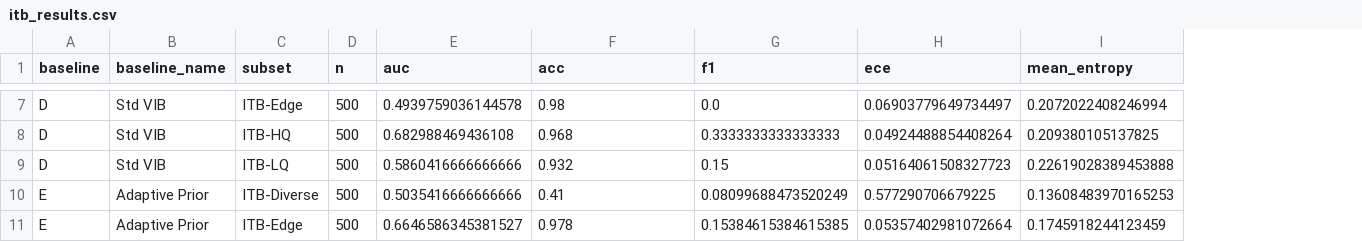
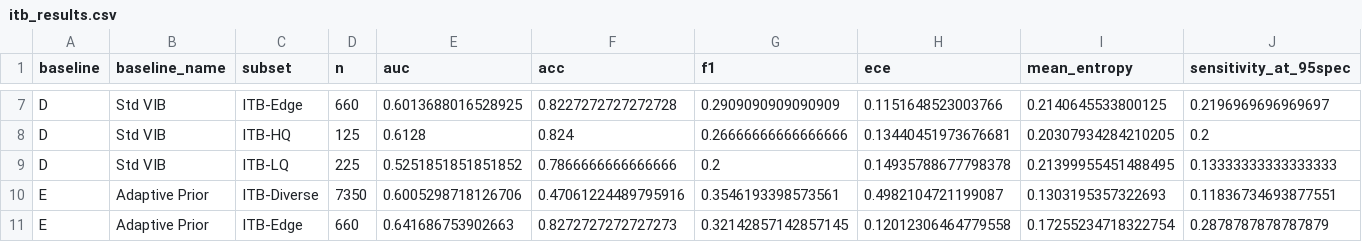
Before and after one commit to legacccY/VisiSkin-Agent, a CSV file: project/results/itb_results.csv, drawn as a sheet; only a part is shown, gaps mark what is left out; the diff covers the shown part only; the diff names each change by its address in the sheet, - before the commit and + after, or states it on an @@ line.

```diff
--- a/project/results/itb_results.csv
+++ b/project/results/itb_results.csv
+column J (sensitivity_at_95spec), rows 7-11: 0.2196969696969697 | 0.2 | 0.13333333333333333 | 0.11836734693877551 | 0.2878787878787879
-D7 (n): 500
+D7 (n): 660
-E7 (auc): 0.4939759036144578
+E7 (auc): 0.6013688016528925
-F7 (acc): 0.98
+F7 (acc): 0.8227272727272728
-G7 (f1): 0.0
+G7 (f1): 0.2909090909090909
-H7 (ece): 0.06903779649734497
+H7 (ece): 0.1151648523003766
-I7 (mean_entropy): 0.2072022408246994
+I7 (mean_entropy): 0.2140645533800125
-D8 (n): 500
+D8 (n): 125
-E8 (auc): 0.682988469436108
+E8 (auc): 0.6128
-F8 (acc): 0.968
+F8 (acc): 0.824
-G8 (f1): 0.3333333333333333
+G8 (f1): 0.26666666666666666
-H8 (ece): 0.04924488854408264
+H8 (ece): 0.13440451973676681
-I8 (mean_entropy): 0.209380105137825
+I8 (mean_entropy): 0.20307934284210205
-D9 (n): 500
+D9 (n): 225
-E9 (auc): 0.5860416666666666
+E9 (auc): 0.5251851851851852
-F9 (acc): 0.932
+F9 (acc): 0.7866666666666666
-G9 (f1): 0.15
+G9 (f1): 0.2
-H9 (ece): 0.05164061508327723
+H9 (ece): 0.14935788677798378
-I9 (mean_entropy): 0.22619028389453888
+I9 (mean_entropy): 0.21399955451488495
-D10 (n): 500
+D10 (n): 7350
-E10 (auc): 0.5035416666666666
+E10 (auc): 0.6005298718126706
-F10 (acc): 0.41
+F10 (acc): 0.47061224489795916
-G10 (f1): 0.08099688473520249
+G10 (f1): 0.3546193398573561
-H10 (ece): 0.577290706679225
+H10 (ece): 0.4982104721199087
-I10 (mean_entropy): 0.13608483970165253
+I10 (mean_entropy): 0.1303195357322693
-D11 (n): 500
+D11 (n): 660
-E11 (auc): 0.6646586345381527
+E11 (auc): 0.641686753902663
-F11 (acc): 0.978
+F11 (acc): 0.8272727272727273
-G11 (f1): 0.15384615384615385
+G11 (f1): 0.32142857142857145
-H11 (ece): 0.05357402981072664
+H11 (ece): 0.12012306464779558
-I11 (mean_entropy): 0.1745918244123459
+I11 (mean_entropy): 0.17255234718322754
```
Also changed, not shown: 4 added rows and 66 edited cells elsewhere in this file, project/results/itb_ablation.csv, 20 other files.
